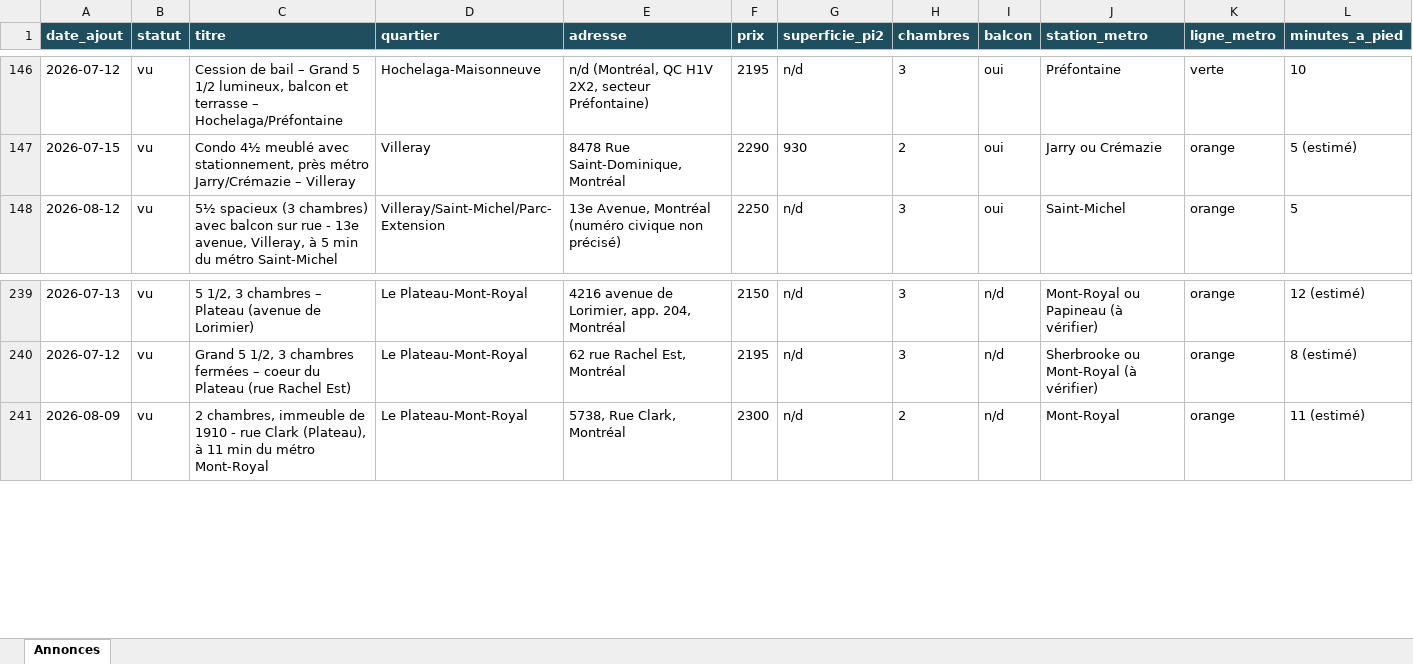
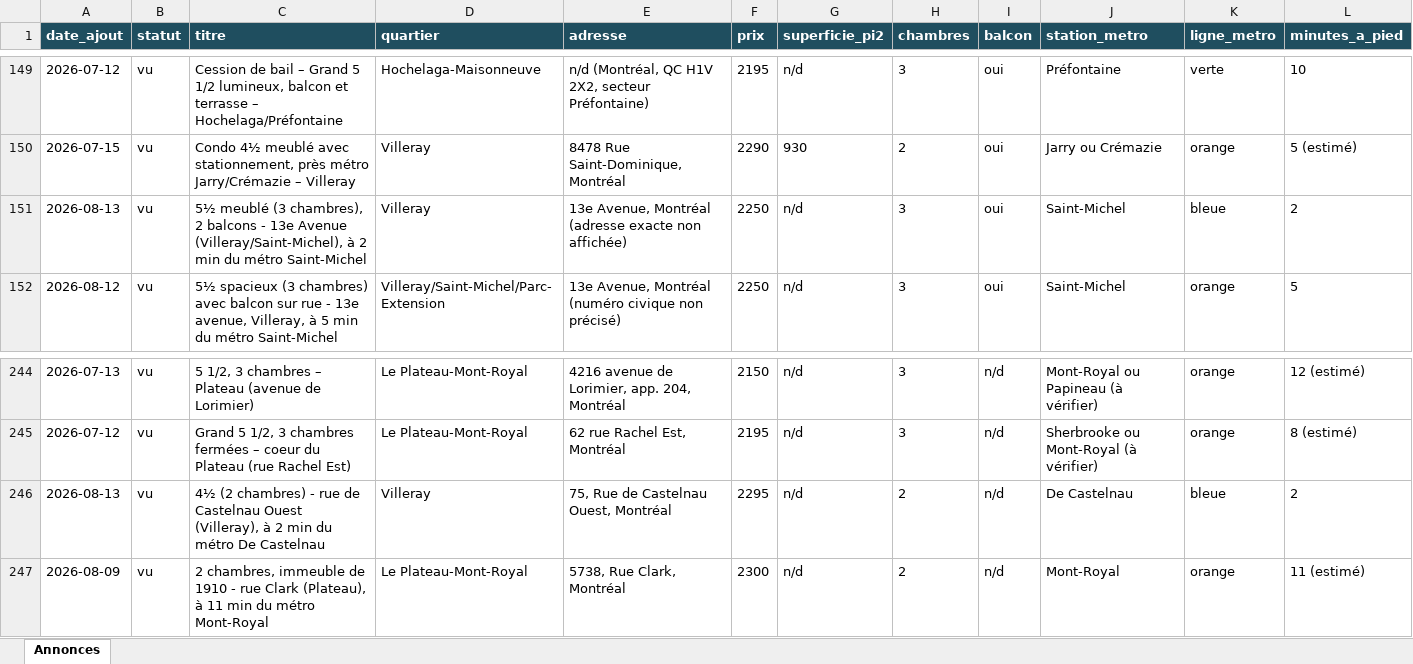
Before and after one commit to fclmnt/home-search, an Excel workbook: annonces.xlsx, sheet Annonces, drawn as a sheet; only a part is shown, gaps mark what is left out; values as stored, in another font and other column widths than the file's, no borders; rows hold the shown columns only; the diff covers the shown part only; the diff names each change by its address in the sheet, - before the commit and + after, or states it on an @@ line.

Commit message:
Mise à jour des annonces — 2026-08-13 17:14

```diff
--- a/annonces.xlsx (sheet Annonces)
+++ b/annonces.xlsx (sheet Annonces)
+row 151: 2026-08-13 | vu | 5½ meublé (3 chambres), 2 balcons - 13e Avenue (Villeray/Saint-Michel), à 2 min du métro Saint-Michel | Villeray | 13e Avenue, Montréal (adresse exacte non affichée) | 2250 | n/d | 3 | oui | Saint-Michel | bleue | 2
+row 246: 2026-08-13 | vu | 4½ (2 chambres) - rue de Castelnau Ouest (Villeray), à 2 min du métro De Castelnau | Villeray | 75, Rue de Castelnau Ouest, Montréal | 2295 | n/d | 2 | n/d | De Castelnau | bleue | 2
```
Also changed, not shown: 9 added rows, 5 removed rows and 10 edited cells elsewhere in this sheet, 2 other files.
